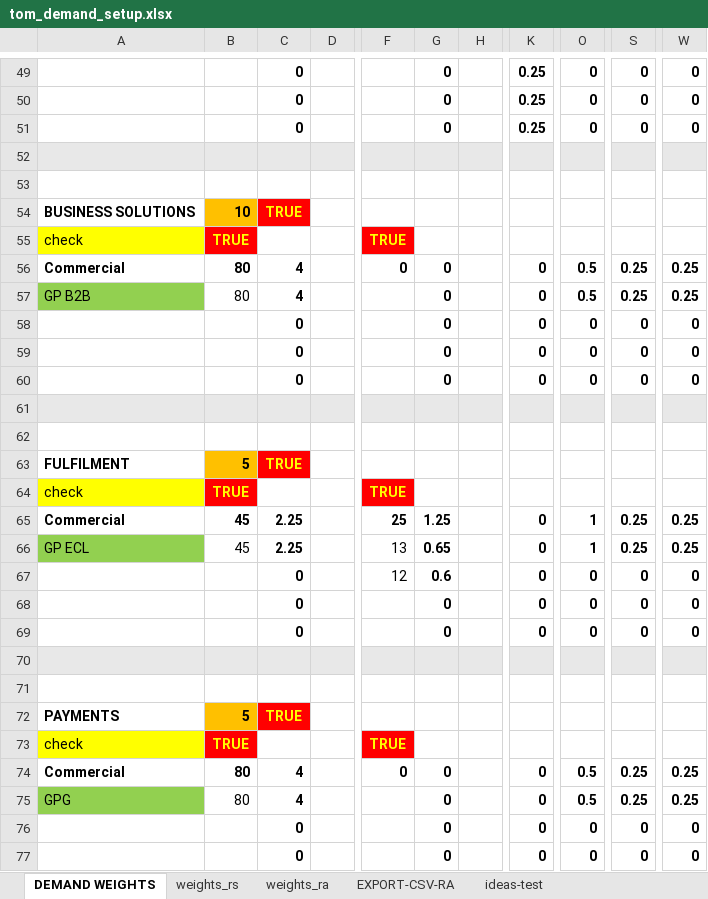
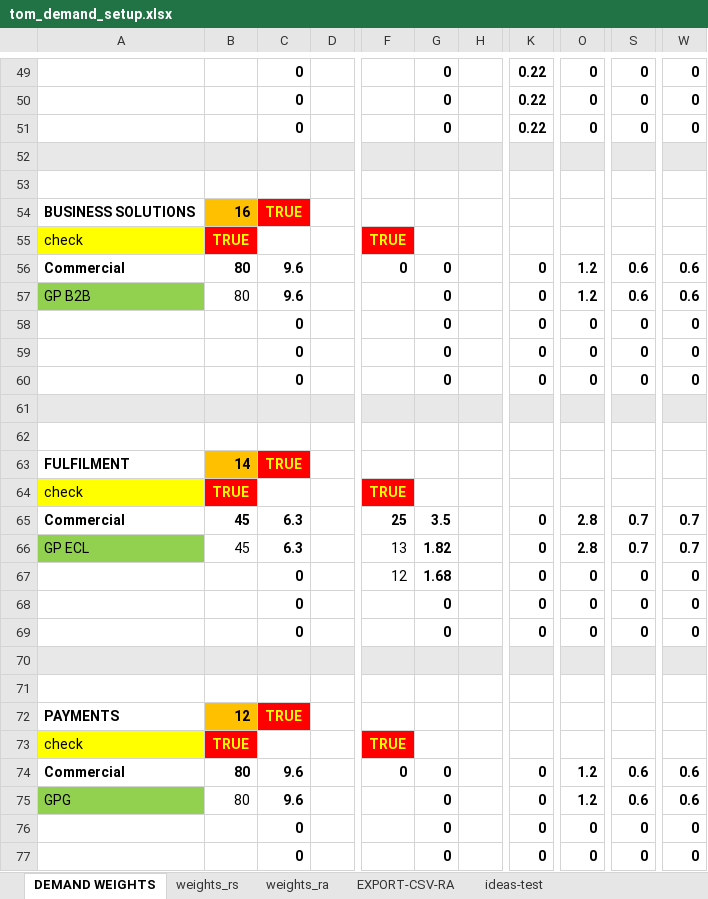
Before and after one commit to saraivrp/tom_demand, an Excel workbook: data/input/tom_demand_setup.xlsx, sheet DEMAND WEIGHTS, drawn as a sheet; only a part is shown, gaps mark what is left out; values as stored, in another font and other column widths than the file's, no borders; conditional formats not drawn; the diff covers the shown part only; the diff names each change by its address in the sheet, - before the commit and + after, or states it on an @@ line.

```diff
--- a/data/input/tom_demand_setup.xlsx (sheet DEMAND WEIGHTS)
+++ b/data/input/tom_demand_setup.xlsx (sheet DEMAND WEIGHTS)
-K49:K51: 0.25
+K49:K51: 0.22
-B54: 10
+B54: 16
-C56:C57: 4
+C56:C57: 9.6
-O56:O57: 0.5
+O56:O57: 1.2
-S56:S57: 0.25
+S56:S57: 0.6
-W56:W57: 0.25
+W56:W57: 0.6
-B63: 5
+B63: 14
-C65:C66: 2.25
+C65:C66: 6.3
-G65: 1.25
+G65: 3.5
-O65:O66: 1
+O65:O66: 2.8
-S65:S66: 0.25
+S65:S66: 0.7
-W65:W66: 0.25
+W65:W66: 0.7
-G66: 0.65
+G66: 1.82
-G67: 0.6
+G67: 1.68
-B72: 5
+B72: 12
-C74:C75: 4
+C74:C75: 9.6
-O74:O75: 0.5
+O74:O75: 1.2
-S74:S75: 0.25
+S74:S75: 0.6
-W74:W75: 0.25
+W74:W75: 0.6
```
Also changed, not shown: 70 edited cells elsewhere in this sheet, sheet weights_rs, 5 other files.
